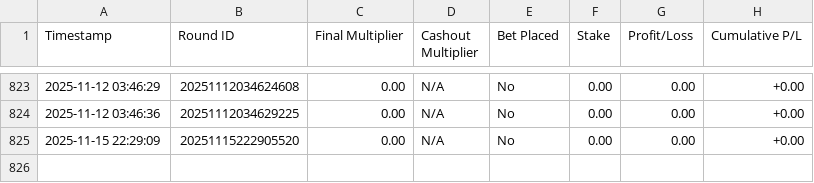
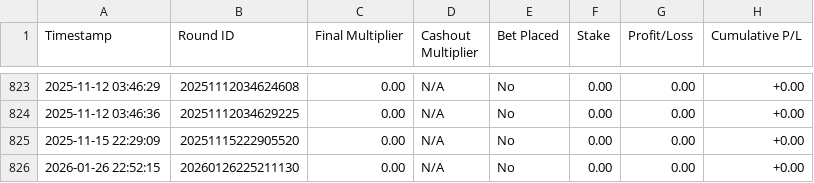
Before and after one commit to PavanKalyan321/ProjectBot, a CSV file: backend/bet_history.csv, drawn as a sheet; only a part is shown, gaps mark what is left out; the diff names each change by its address in the sheet, - before the commit and + after, or states it on an @@ line.

```diff
--- a/backend/bet_history.csv
+++ b/backend/bet_history.csv
+row 826: 2026-01-26 22:52:15 | 20260126225211130 | 0.00 | N/A | No | 0.00 | 0.00 | +0.00
```
Also changed, not shown: backend/aviator_rounds_history.csv, backend/bot_automl_performance.csv, 1 other file.
